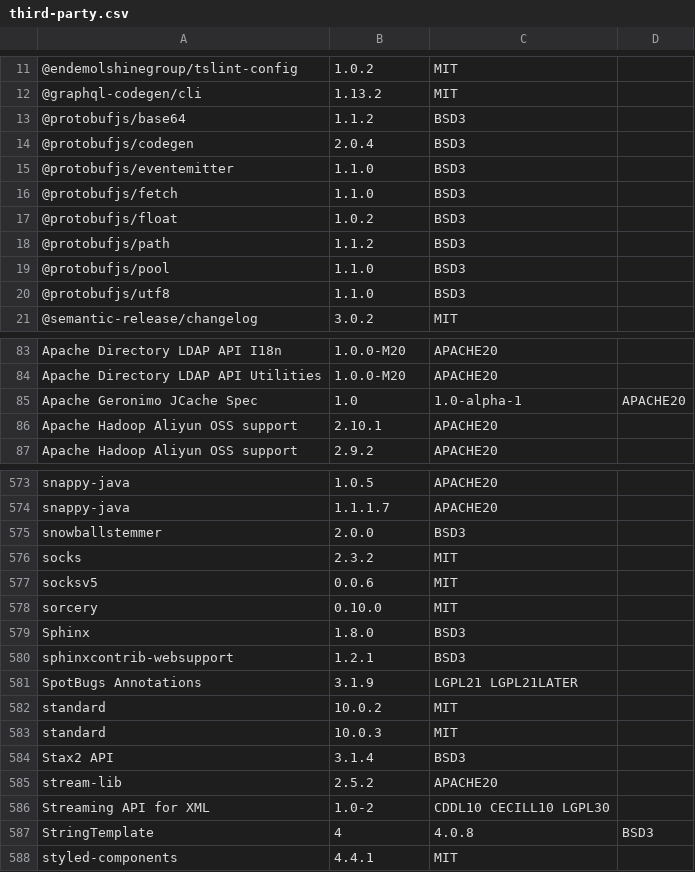
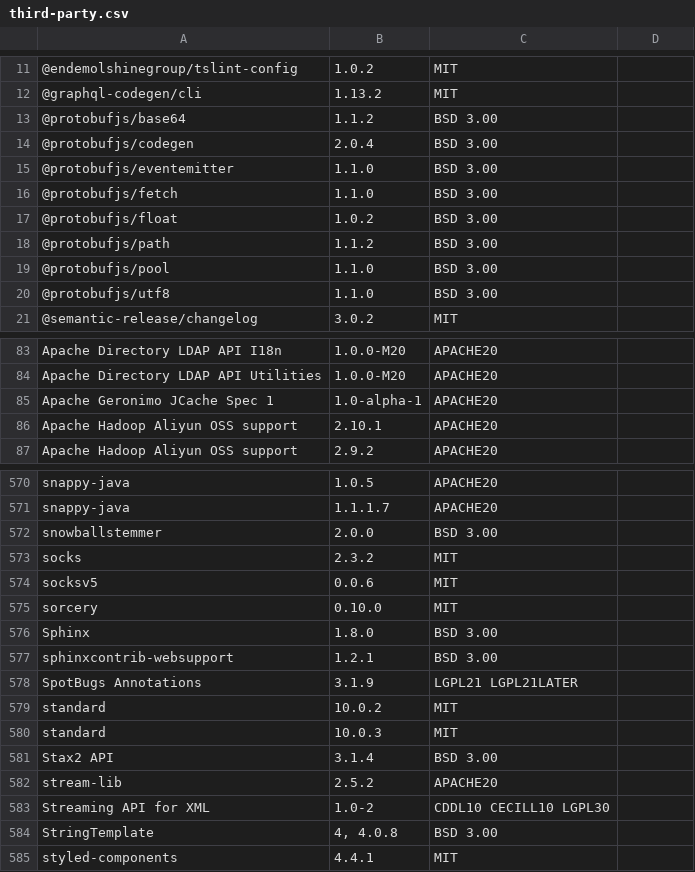
Before and after one commit to teresakillmond/thoughtspot-docs, a CSV file: software/modules/ROOT/attachments/third-party.csv, drawn as a sheet; only a part is shown, gaps mark what is left out; removed rows and columns are numbered as before the commit, all else as after; the diff covers the shown part only; the diff names each change by its address in the sheet, - before the commit and + after, or states it on an @@ line.

Commit message:
third-party fixes for 7.1
Signed-off-by: Mark Plummer <mark.plummer@thoughtspot.com>

```diff
--- a/software/modules/ROOT/attachments/third-party.csv
+++ b/software/modules/ROOT/attachments/third-party.csv
-C13:C20: BSD3
+C13:C20: BSD 3.00
-row 85: Apache Geronimo JCache Spec | 1.0 | 1.0-alpha-1 | APACHE20
+row 85: Apache Geronimo JCache Spec 1 | 1.0-alpha-1 | APACHE20
-C572: BSD3
+C572: BSD 3.00
-C576:C577: BSD3
+C576:C577: BSD 3.00
-C581: BSD3
+C581: BSD 3.00
-row 587: StringTemplate | 4 | 4.0.8 | BSD3
+row 584: StringTemplate | 4, 4.0.8 | BSD 3.00
```
Also changed, not shown: 3 added rows, 6 removed rows and 42 edited cells elsewhere in this file, 1 other file.
